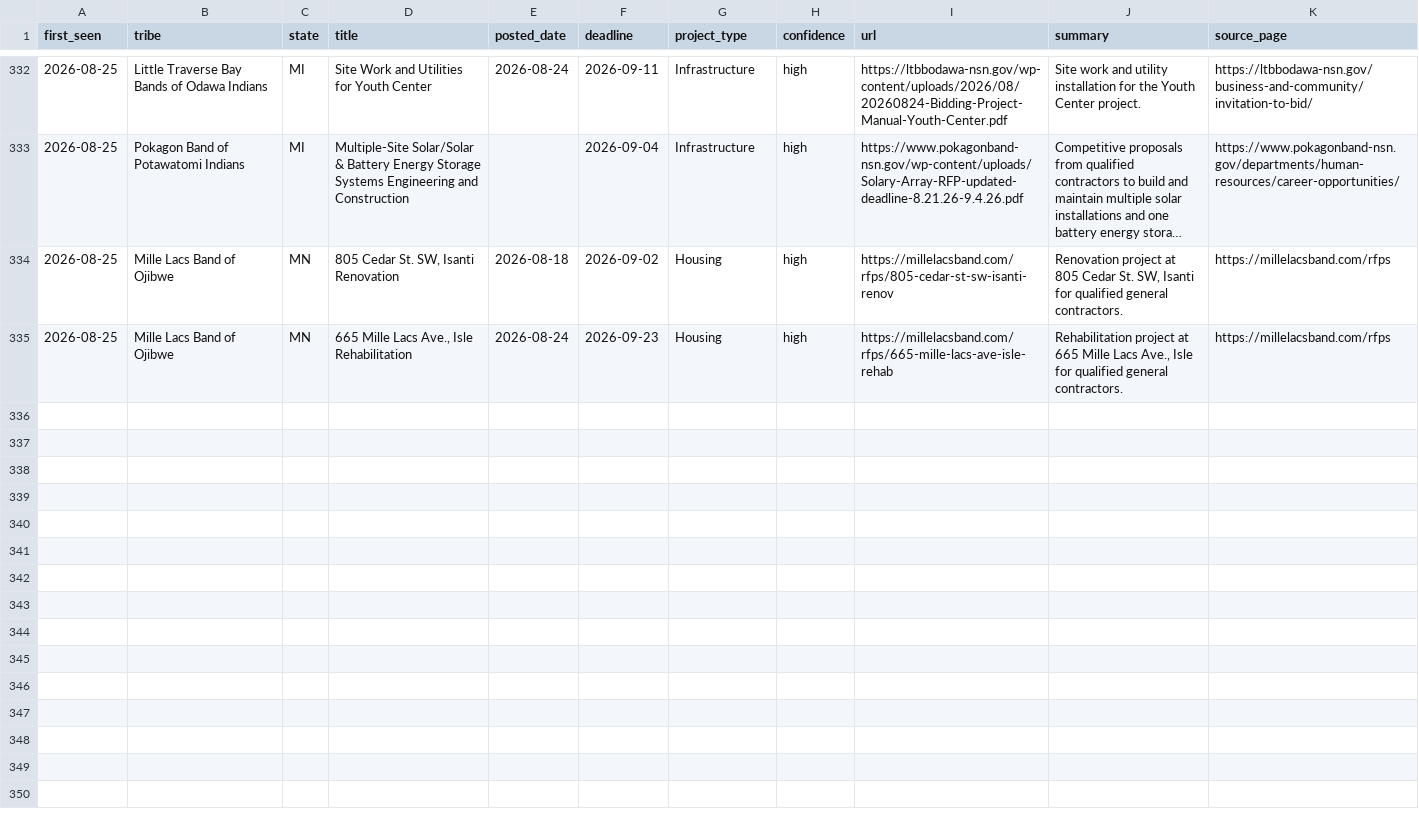
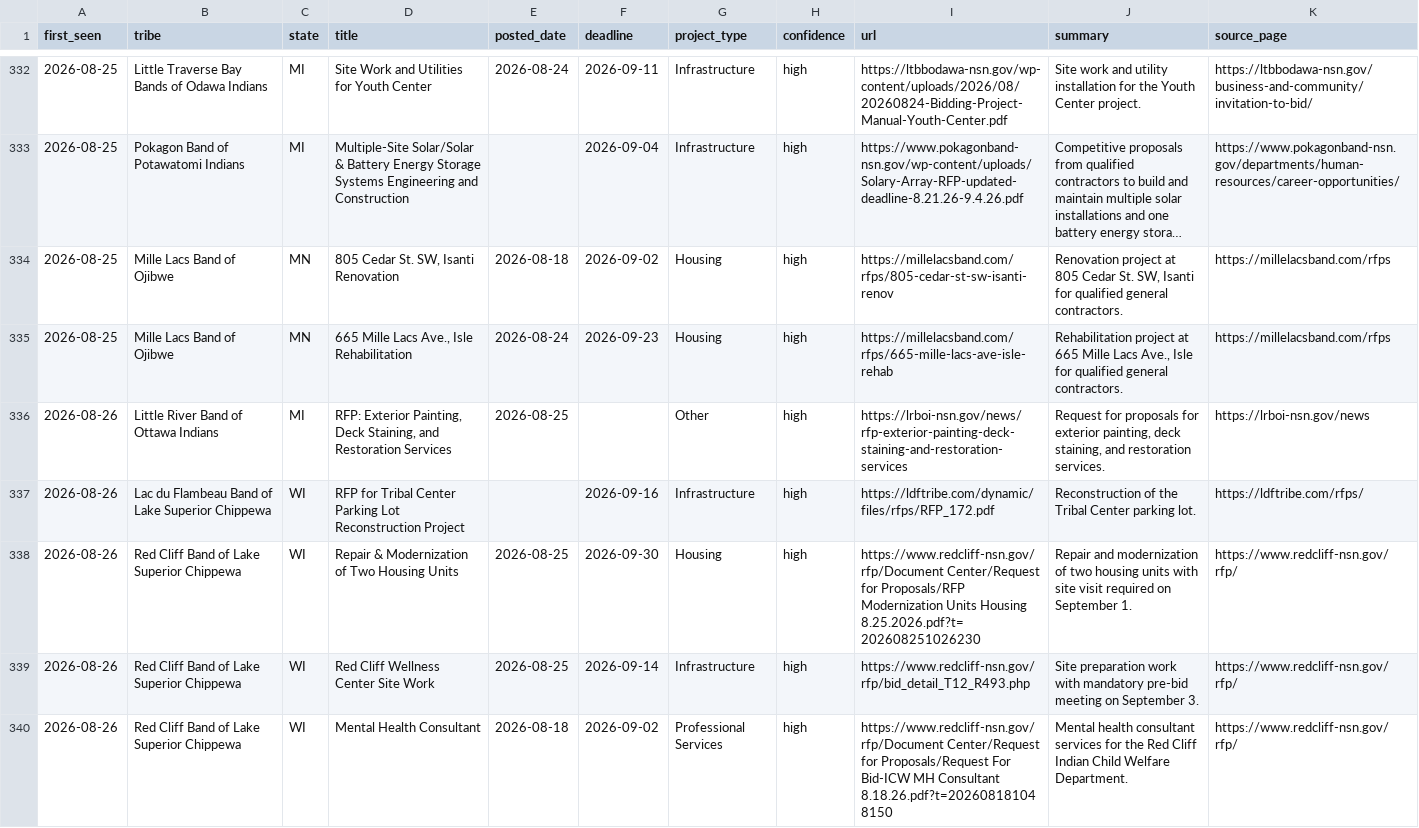
Before and after one commit to revelinvestments/tribal-rfp-scraper, a CSV file: data/all_rfps.csv, drawn as a sheet; only a part is shown, gaps mark what is left out; long unchanged cells end in ….

```diff
--- a/data/all_rfps.csv
+++ b/data/all_rfps.csv
@@ -335 +335,6 @@ first_seen,tribe,state,title,posted_date,deadline,project_type,confidence,url,su
 2026-08-25,Mille Lacs Band of Ojibwe,MN,"665 Mille Lacs Ave., Isle Rehabilitation",2026-08-24,2026-09-23,Housing,high,https://millelacsband.com/rfps/665-mille-lacs-ave-isle-rehab,"Rehabilitation project at 665 Mille Lacs Ave., Isle for qualified general contractors.",https://millelacsband.com/rfps
+2026-08-26,Little River Band of Ottawa Indians,MI,"RFP: Exterior Painting, Deck Staining, and Restoration Services",2026-08-25,,Other,high,https://lrboi-nsn.gov/news/rfp-exterior-painting-deck-staining-and-restoration-services,"Request for proposals for exterior painting, deck staining, and restoration services.",https://lrboi-nsn.gov/news
+2026-08-26,Lac du Flambeau Band of Lake Superior Chippewa,WI,RFP for Tribal Center Parking Lot Reconstruction Project,,2026-09-16,Infrastructure,high,https://ldftribe.com/dynamic/files/rfps/RFP_172.pdf,Reconstruction of the Tribal Center parking lot.,https://ldftribe.com/rfps/
+2026-08-26,Red Cliff Band of Lake Superior Chippewa,WI,Repair & Modernization of Two Housing Units,2026-08-25,2026-09-30,Housing,high,https://www.redcliff-nsn.gov/rfp/Document Center/Request for Proposals/RFP Modernization Units Housing 8.25.2026.pdf?t=202608251026230,Repair and modernization of two housing units with site visit required on September 1.,https://www.redcliff-nsn.gov/rfp/
+2026-08-26,Red Cliff Band of Lake Superior Chippewa,WI,Red Cliff Wellness Center Site Work,2026-08-25,2026-09-14,Infrastructure,high,https://www.redcliff-nsn.gov/rfp/bid_detail_T12_R493.php,Site preparation work with mandatory pre-bid meeting on September 3.,https://www.redcliff-nsn.gov/rfp/
+2026-08-26,Red Cliff Band of Lake Superior Chippewa,WI,Mental Health Consultant,2026-08-18,2026-09-02,Professional Services,high,https://www.redcliff-nsn.gov/rfp/Document Center/Request for Proposals/Request For Bid-ICW MH Consultant 8.18.26.pdf?t=202608181048150,Mental health consultant services for the Red Cliff Indian Child Welfare Department.,https://www.redcliff-nsn.gov/rfp/
```
Also changed, not shown: data/new_rfps.csv, 2 other files.
